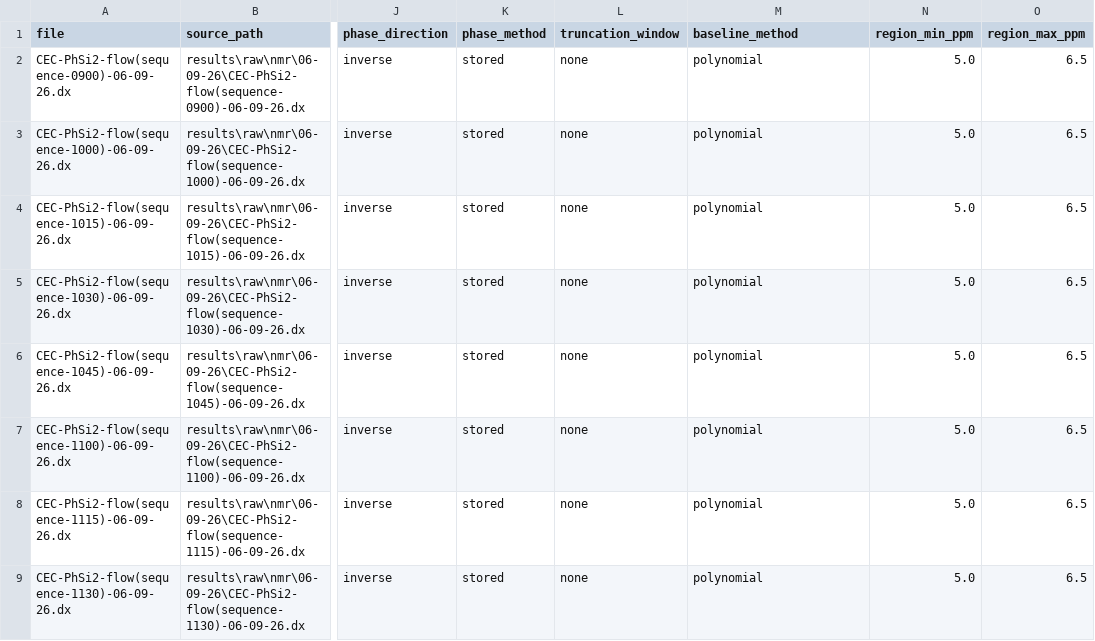
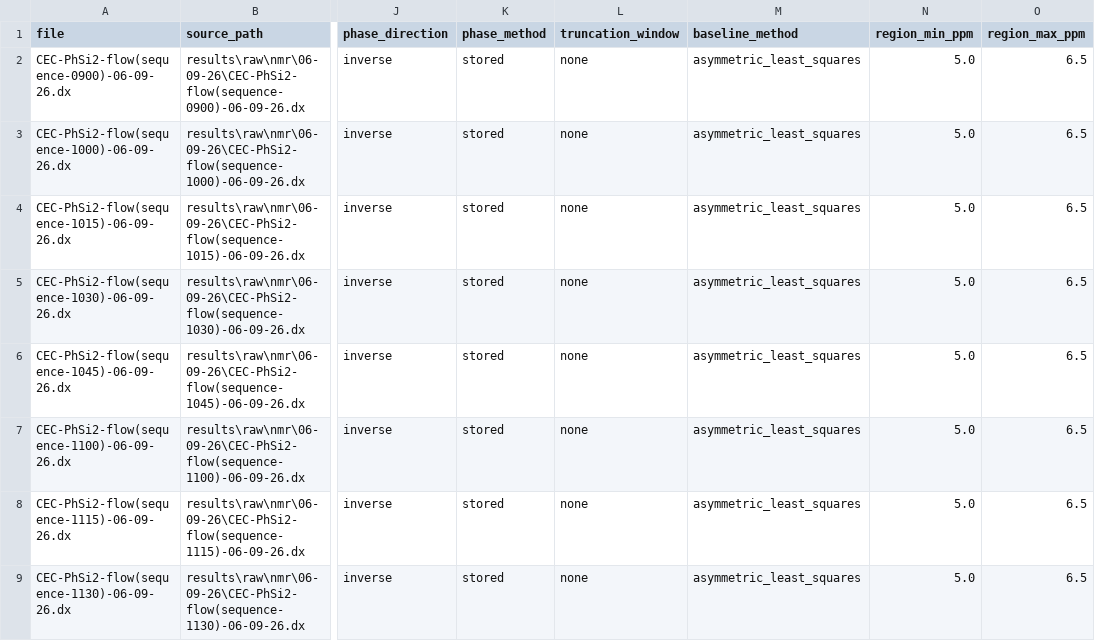
Before and after one commit to Sanjay-Iyer/chemyx, a CSV file: results/processed/nmr/06-09-26/results.csv, drawn as a sheet; only a part is shown, gaps mark what is left out; the diff names each change by its address in the sheet, - before the commit and + after, or states it on an @@ line.

```diff
--- a/results/processed/nmr/06-09-26/results.csv
+++ b/results/processed/nmr/06-09-26/results.csv
-M2:M9 (baseline_method): polynomial
+M2:M9 (baseline_method): asymmetric_least_squares
```
Also changed, not shown: results/processed/nmr/06-09-26/peaks.csv, 20 other files.
